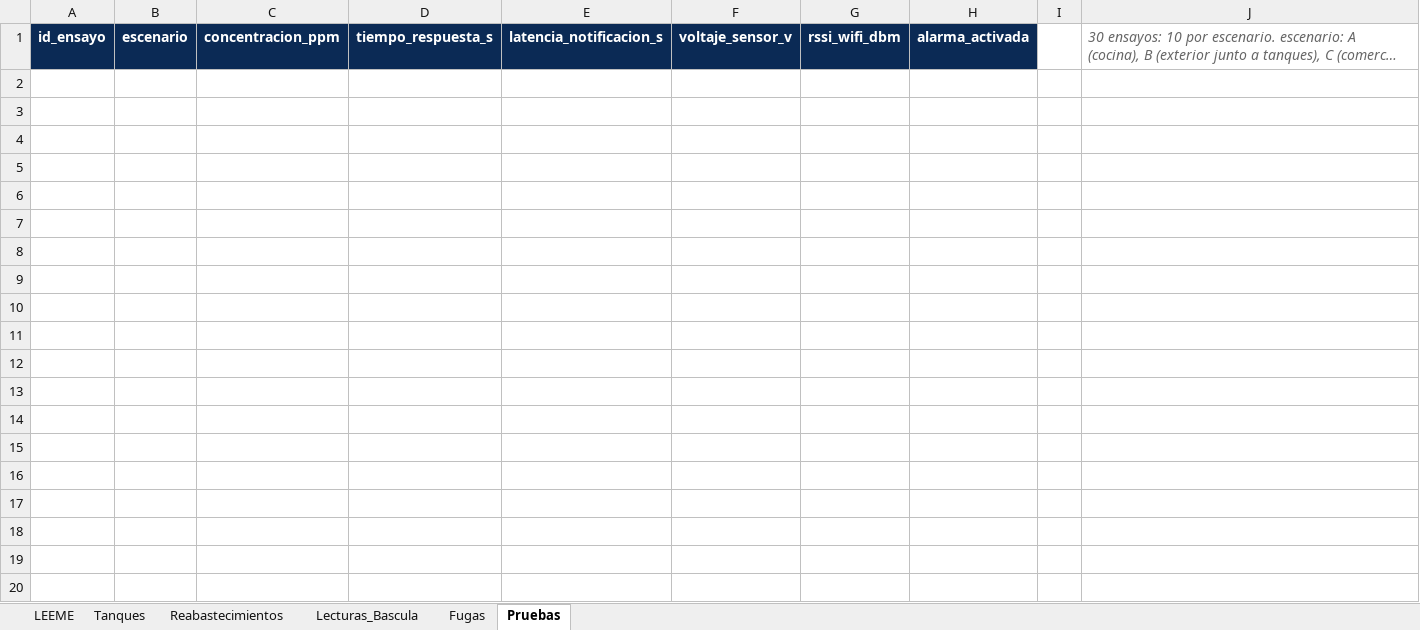
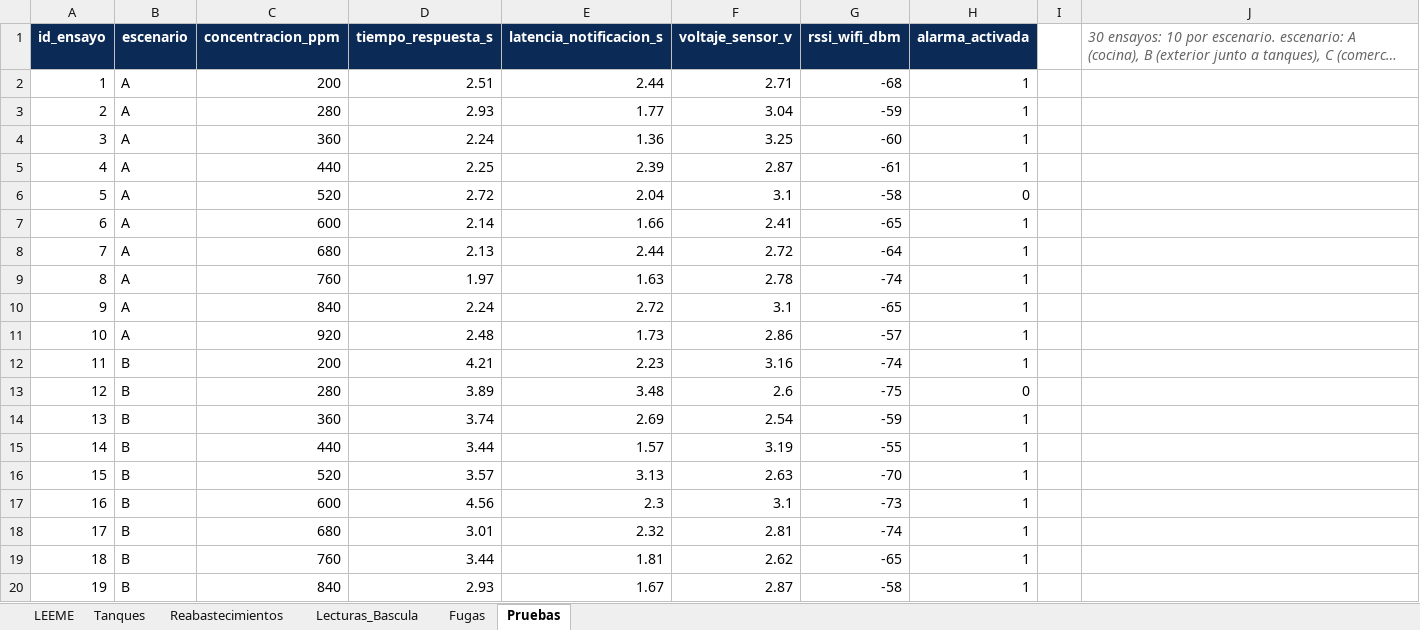
Before and after one commit to vanesacanul4-creator/CloudSense-Dashboard, an Excel workbook: data/Plantilla_CloudSense.xlsx, sheet Pruebas, drawn as a sheet; only a part is shown; long unchanged cells end in …; values as stored, in another font and other column widths than the file's, no borders; the diff covers the shown part only; the diff names each change by its address in the sheet, - before the commit and + after, or states it on an @@ line.

Commit message:
Datos simulados de prueba en la plantilla

```diff
--- a/data/Plantilla_CloudSense.xlsx (sheet Pruebas)
+++ b/data/Plantilla_CloudSense.xlsx (sheet Pruebas)
+row 2: 1 | A | 200 | 2.51 | 2.44 | 2.71 | -68 | 1
+row 3: 2 | A | 280 | 2.93 | 1.77 | 3.04 | -59 | 1
+row 4: 3 | A | 360 | 2.24 | 1.36 | 3.25 | -60 | 1
+row 5: 4 | A | 440 | 2.25 | 2.39 | 2.87 | -61 | 1
+row 6: 5 | A | 520 | 2.72 | 2.04 | 3.1 | -58 | 0
+row 7: 6 | A | 600 | 2.14 | 1.66 | 2.41 | -65 | 1
+row 8: 7 | A | 680 | 2.13 | 2.44 | 2.72 | -64 | 1
+row 9: 8 | A | 760 | 1.97 | 1.63 | 2.78 | -74 | 1
+row 10: 9 | A | 840 | 2.24 | 2.72 | 3.1 | -65 | 1
+row 11: 10 | A | 920 | 2.48 | 1.73 | 2.86 | -57 | 1
+row 12: 11 | B | 200 | 4.21 | 2.23 | 3.16 | -74 | 1
+row 13: 12 | B | 280 | 3.89 | 3.48 | 2.6 | -75 | 0
+row 14: 13 | B | 360 | 3.74 | 2.69 | 2.54 | -59 | 1
+row 15: 14 | B | 440 | 3.44 | 1.57 | 3.19 | -55 | 1
+row 16: 15 | B | 520 | 3.57 | 3.13 | 2.63 | -70 | 1
+row 17: 16 | B | 600 | 4.56 | 2.3 | 3.1 | -73 | 1
+row 18: 17 | B | 680 | 3.01 | 2.32 | 2.81 | -74 | 1
+row 19: 18 | B | 760 | 3.44 | 1.81 | 2.62 | -65 | 1
+row 20: 19 | B | 840 | 2.93 | 1.67 | 2.87 | -58 | 1
```
Also changed, not shown: 11 added rows elsewhere in this sheet, sheet Lecturas_Bascula, sheet Reabastecimientos, sheet Fugas, sheet Tanques, sheet LEEME.
